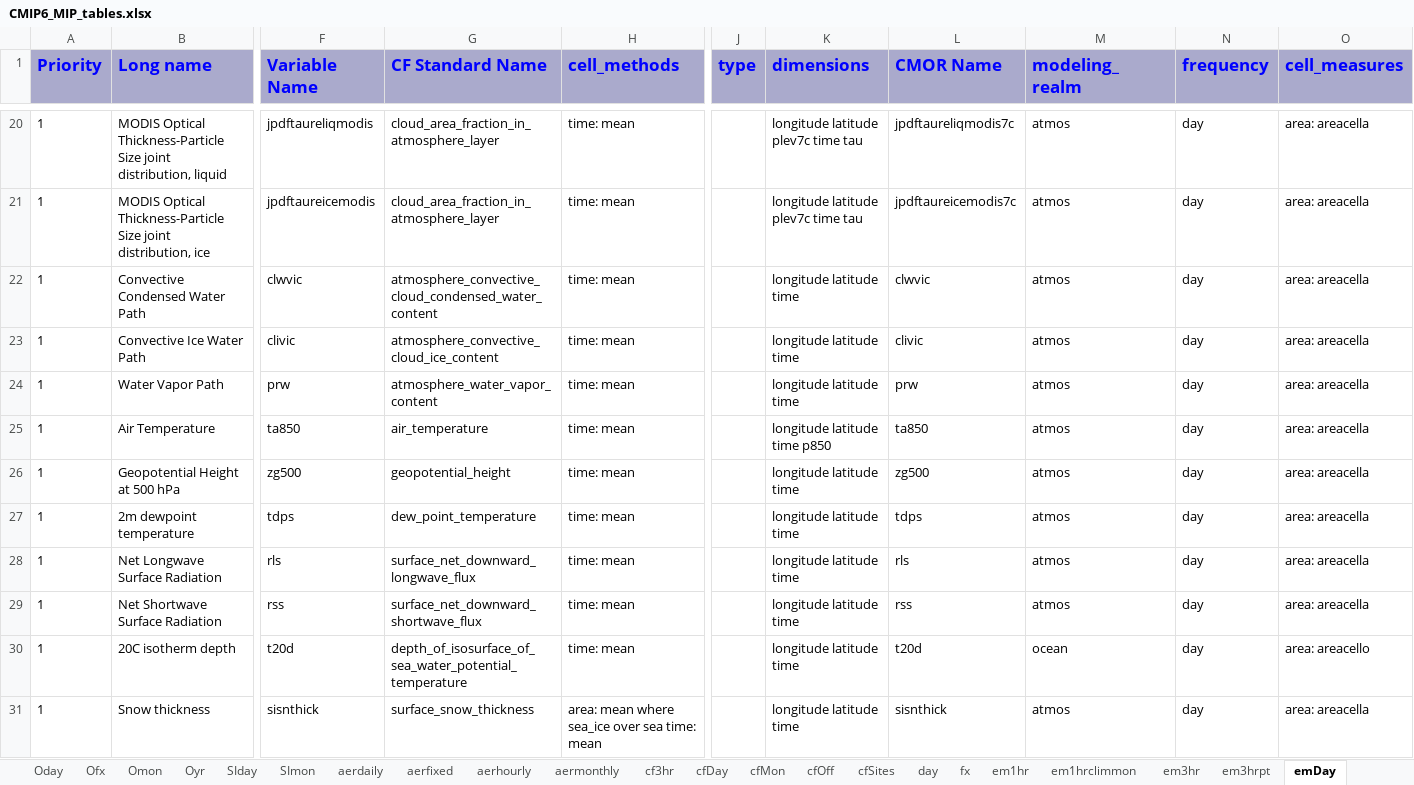
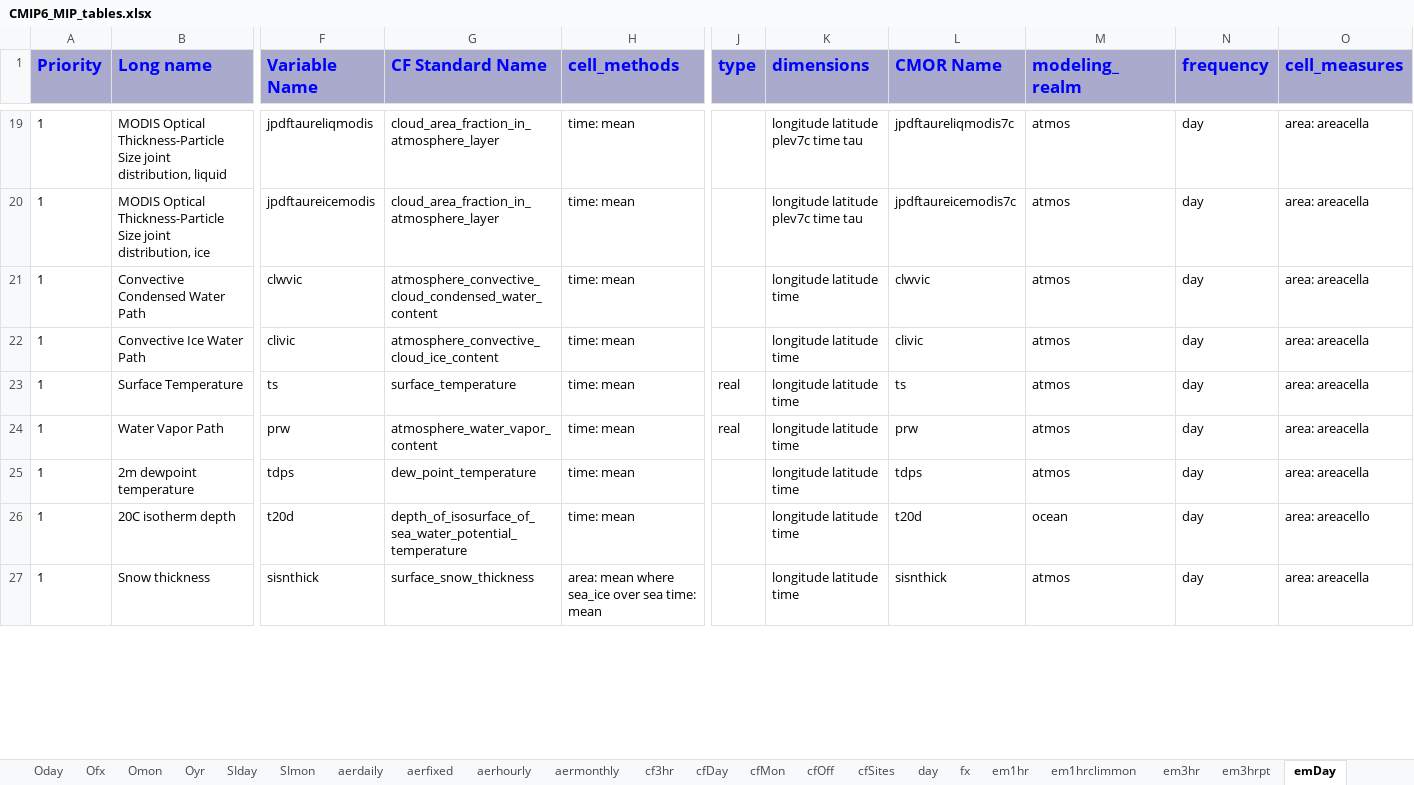
Before and after one commit to zklaus-cmip6/CMIP6dreq, an Excel workbook: dreqPy/docs/CMIP6_MIP_tables.xlsx, sheet emDay, drawn as a sheet; only a part is shown, gaps mark what is left out; values as stored, in another font and other column widths than the file's, no borders; removed rows and columns are numbered as before the commit, all else as after; rows hold the shown columns only; the diff covers the shown part only; the diff names each change by its address in the sheet, - before the commit and + after, or states it on an @@ line.

```diff
--- a/dreqPy/docs/CMIP6_MIP_tables.xlsx (sheet emDay)
+++ b/dreqPy/docs/CMIP6_MIP_tables.xlsx (sheet emDay)
+row 23: 1 | Surface Temperature | ts | surface_temperature | time: mean | real | longitude latitude time | ts | atmos | day | area: areacella
-J24 (type): (empty)
+J24 (type): real
-row 25: 1 | Air Temperature | ta850 | air_temperature | time: mean |  | longitude latitude time p850 | ta850 | atmos | day | area: areacella
-row 26: 1 | Geopotential Height at 500 hPa | zg500 | geopotential_height | time: mean |  | longitude latitude time | zg500 | atmos | day | area: areacella
-row 28: 1 | Net Longwave Surface Radiation | rls | surface_net_downward_longwave_flux | time: mean |  | longitude latitude time | rls | atmos | day | area: areacella
-row 29: 1 | Net Shortwave Surface Radiation | rss | surface_net_downward_shortwave_flux | time: mean |  | longitude latitude time | rss | atmos | day | area: areacella
```
Also changed, not shown: 5 added rows, 7 removed rows and 102 edited cells elsewhere in this sheet, sheet emMon, sheet aermonthly, sheet Omon, sheet emMonZ, sheet aerdaily, sheet cfMon, 28 more sheets, 9 other files.
